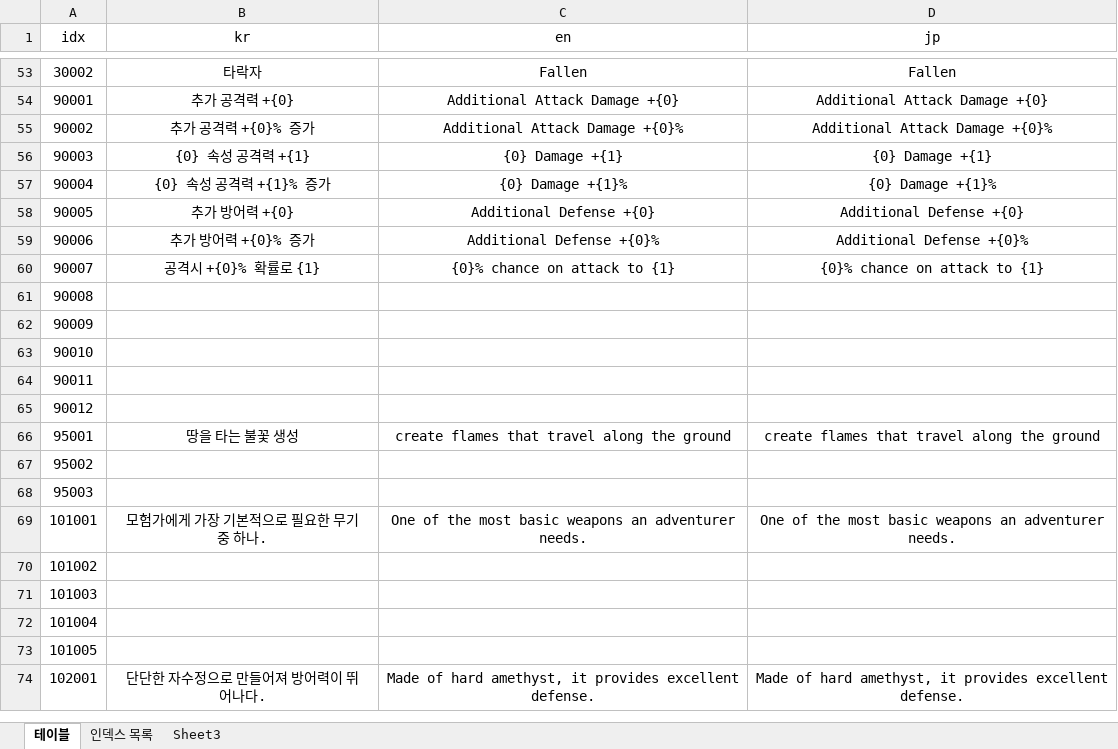
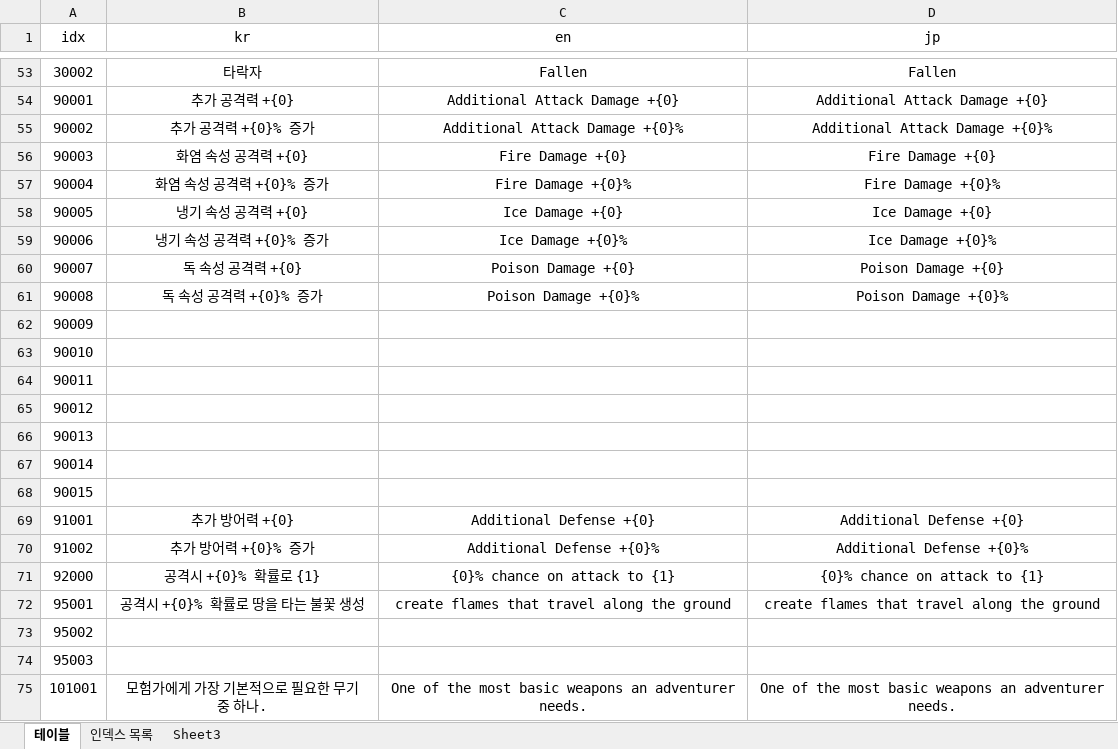
Before and after one commit to SBlake123/BasicFramework, an Excel workbook: 문서/contents.xlsx, sheet 테이블, drawn as a sheet; only a part is shown, gaps mark what is left out; the shorter side is filled out with more unchanged rows; values as stored, in another font and other column widths than the file's, no borders; addresses are those after the commit; the diff names each change by its address in the sheet, - before the commit and + after, or states it on an @@ line.

```diff
--- a/문서/contents.xlsx (sheet 테이블)
+++ b/문서/contents.xlsx (sheet 테이블)
-B56 (kr): {0} 속성 공격력 +{1}
+B56 (kr): 화염 속성 공격력 +{0}
-C56 (en): {0} Damage +{1}
+C56 (en): Fire Damage +{0}
-D56 (jp): {0} Damage +{1}
+D56 (jp): Fire Damage +{0}
-B57 (kr): {0} 속성 공격력 +{1}% 증가
+B57 (kr): 화염 속성 공격력 +{0}% 증가
-C57 (en): {0} Damage +{1}%
+C57 (en): Fire Damage +{0}%
-D57 (jp): {0} Damage +{1}%
+D57 (jp): Fire Damage +{0}%
-B58 (kr): 추가 방어력 +{0}
+B58 (kr): 냉기 속성 공격력 +{0}
-C58 (en): Additional Defense +{0}
+C58 (en): Ice Damage +{0}
-D58 (jp): Additional Defense +{0}
+D58 (jp): Ice Damage +{0}
-B59 (kr): 추가 방어력 +{0}% 증가
+B59 (kr): 냉기 속성 공격력 +{0}% 증가
-C59 (en): Additional Defense +{0}%
+C59 (en): Ice Damage +{0}%
-D59 (jp): Additional Defense +{0}%
+D59 (jp): Ice Damage +{0}%
-B60 (kr): 공격시 +{0}% 확률로 {1}
+B60 (kr): 독 속성 공격력 +{0}
-C60 (en): {0}% chance on attack to {1}
+C60 (en): Poison Damage +{0}
-D60 (jp): {0}% chance on attack to {1}
+D60 (jp): Poison Damage +{0}
-B61 (kr): (empty)
+B61 (kr): 독 속성 공격력 +{0}% 증가
-C61 (en): (empty)
+C61 (en): Poison Damage +{0}%
-D61 (jp): (empty)
+D61 (jp): Poison Damage +{0}%
+row 66: 90013
+row 67: 90014
+row 68: 90015
+row 69: 91001 | 추가 방어력 +{0} | Additional Defense +{0} | Additional Defense +{0}
+row 70: 91002 | 추가 방어력 +{0}% 증가 | Additional Defense +{0}% | Additional Defense +{0}%
+row 71: 92000 | 공격시 +{0}% 확률로 {1} | {0}% chance on attack to {1} | {0}% chance on attack to {1}
-B72 (kr): 땅을 타는 불꽃 생성
+B72 (kr): 공격시 +{0}% 확률로 땅을 타는 불꽃 생성
```
Also changed, not shown: 문서/gameData.xlsx, 문서/itemOptionData.xlsx, 15 other files.
